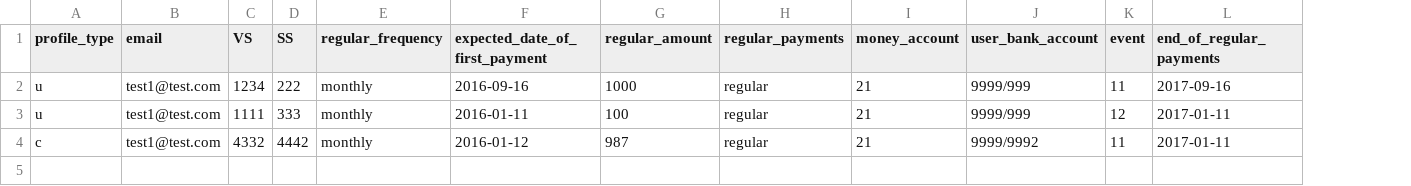
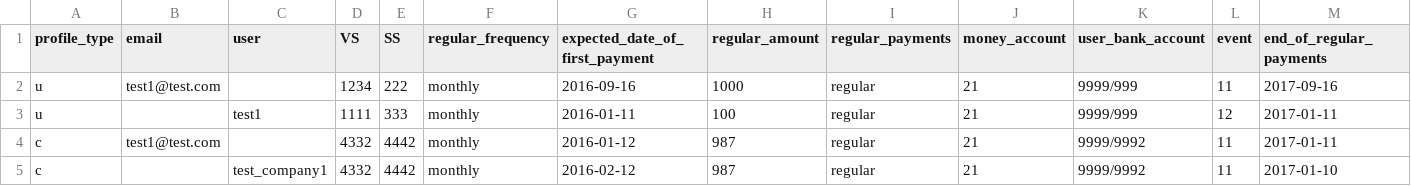
Before and after one commit to auto-mat/klub, a CSV file: apps/aklub/test_data/test_donor_import.csv, drawn as a sheet; the diff names each change by its address in the sheet, - before the commit and + after, or states it on an @@ line.

Commit message:
a little improve of import dpch test (data, username/email)

```diff
--- a/apps/aklub/test_data/test_donor_import.csv
+++ b/apps/aklub/test_data/test_donor_import.csv
+column C (user), row 3: test1
-B3 (email): test1@test.com
+B3 (email): (empty)
+row 5: c |  | test_company1 | 4332 | 4442 | monthly | 2016-02-12 | 987 | regular | 21 | 9999/9992 | 11 | 2017-01-10
```
Also changed, not shown: 1 other file.
